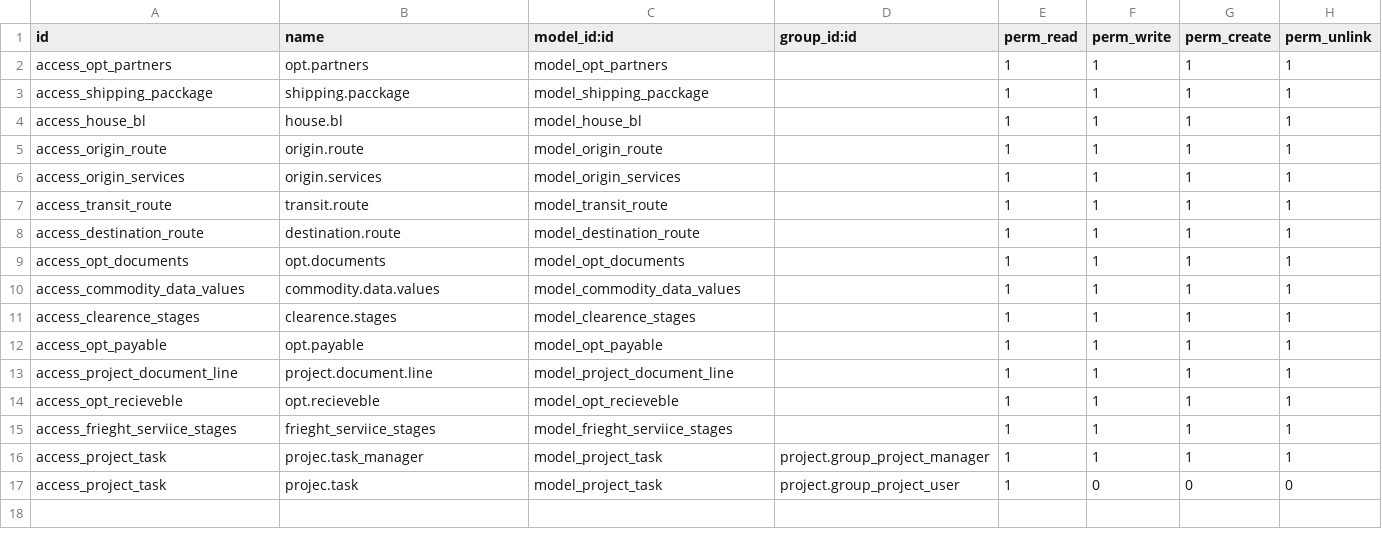
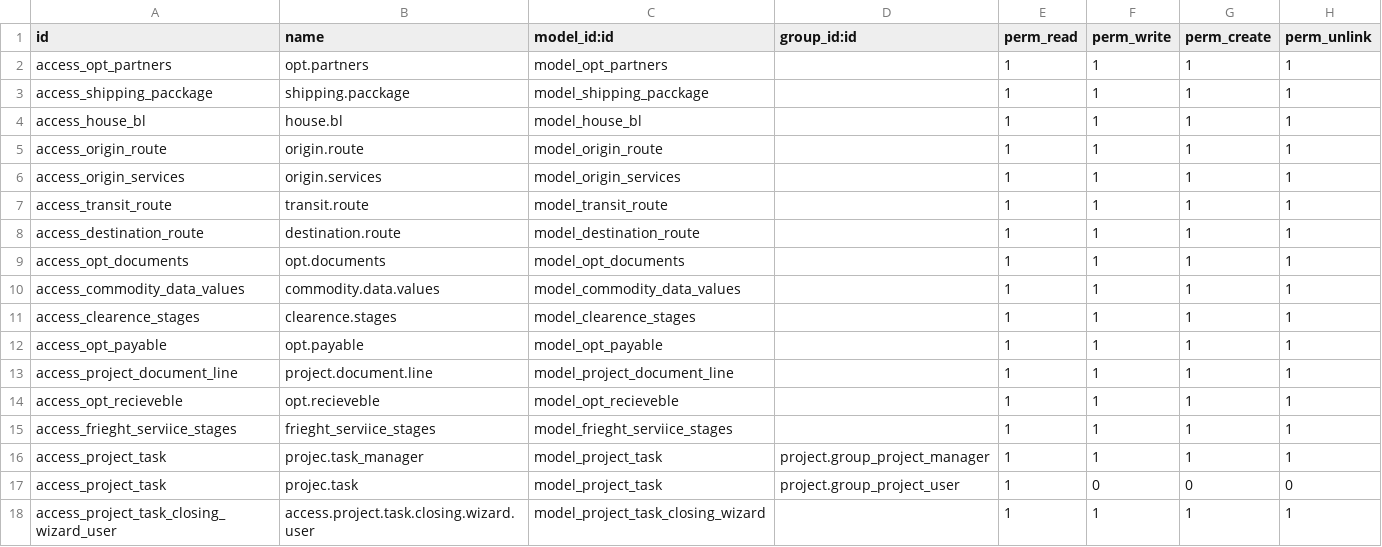
Before and after one commit to alyelnemr/Acs-17, a CSV file: eit_freight_operation/security/ir.model.access.csv, drawn as a sheet; the diff names each change by its address in the sheet, - before the commit and + after, or states it on an @@ line.

Commit message:
[add] readonly when closed, [add] closing date when re-open [add] re-open for admin only

```diff
--- a/eit_freight_operation/security/ir.model.access.csv
+++ b/eit_freight_operation/security/ir.model.access.csv
+row 18: access_project_task_closing_wizard_user | access.project.task.closing.wizard.user | model_project_task_closing_wizard |  | 1 | 1 | 1 | 1
```
Also changed, not shown: 7 other files.
